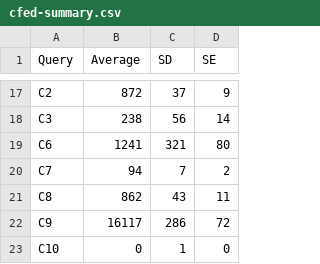
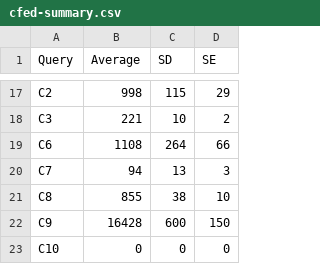
Before and after one commit to dice-group/CostFed, a CSV file: costfed/results/cfed-summary.csv, drawn as a sheet; only a part is shown, gaps mark what is left out; the diff covers the shown part only; the diff names each change by its address in the sheet, - before the commit and + after, or states it on an @@ line.

```diff
--- a/costfed/results/cfed-summary.csv
+++ b/costfed/results/cfed-summary.csv
-B17 (Average): 872
+B17 (Average): 998
-C17 (SD): 37
+C17 (SD): 115
-D17 (SE): 9
+D17 (SE): 29
-B18 (Average): 238
+B18 (Average): 221
-C18 (SD): 56
+C18 (SD): 10
-D18 (SE): 14
+D18 (SE): 2
-B19 (Average): 1241
+B19 (Average): 1108
-C19 (SD): 321
+C19 (SD): 264
-D19 (SE): 80
+D19 (SE): 66
-C20 (SD): 7
+C20 (SD): 13
-D20 (SE): 2
+D20 (SE): 3
-B21 (Average): 862
+B21 (Average): 855
-C21 (SD): 43
+C21 (SD): 38
-D21 (SE): 11
+D21 (SE): 10
-B22 (Average): 16117
+B22 (Average): 16428
-C22 (SD): 286
+C22 (SD): 600
-D22 (SE): 72
+D22 (SE): 150
-C23 (SD): 1
+C23 (SD): 0
```
Also changed, not shown: 32 edited cells elsewhere in this file, costfed/results/cfed-report.csv, costfed/results/cmp-summary.csv, 7 other files.
